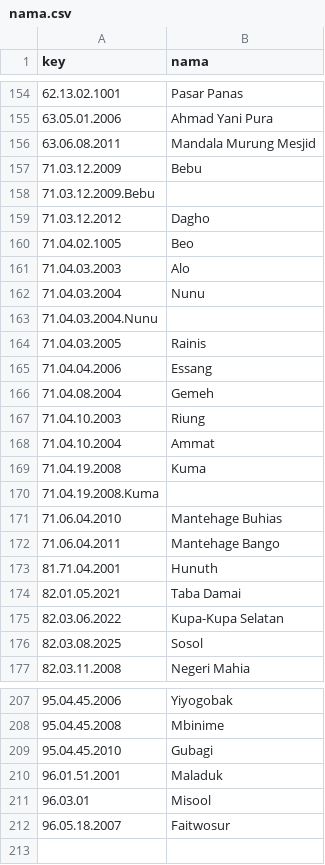
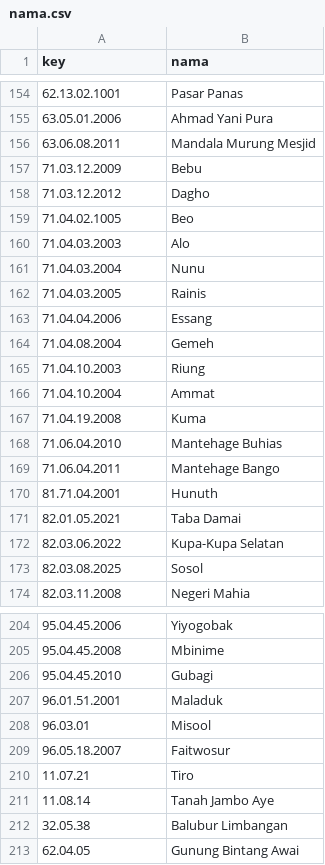
Before and after one commit to sugiana/peta, a CSV file: data/nama.csv, drawn as a sheet; only a part is shown, gaps mark what is left out.

```diff
--- a/data/nama.csv
+++ b/data/nama.csv
@@ -157,3 +157,2 @@ key,nama
 71.03.12.2009,Bebu
-71.03.12.2009.Bebu
 71.03.12.2012,Dagho
@@ -162,3 +161,2 @@ key,nama
 71.04.03.2004,Nunu
-71.04.03.2004.Nunu
 71.04.03.2005,Rainis
@@ -169,3 +167,2 @@ key,nama
 71.04.19.2008,Kuma
-71.04.19.2008.Kuma
 71.06.04.2010,Mantehage Buhias
@@ -212 +209,5 @@ key,nama
 96.05.18.2007,Faitwosur
+11.07.21,Tiro
+11.08.14,Tanah Jambo Aye
+32.05.38,Balubur Limbangan
+62.04.05,Gunung Bintang Awai
```
Also changed, not shown: 9 other files.
